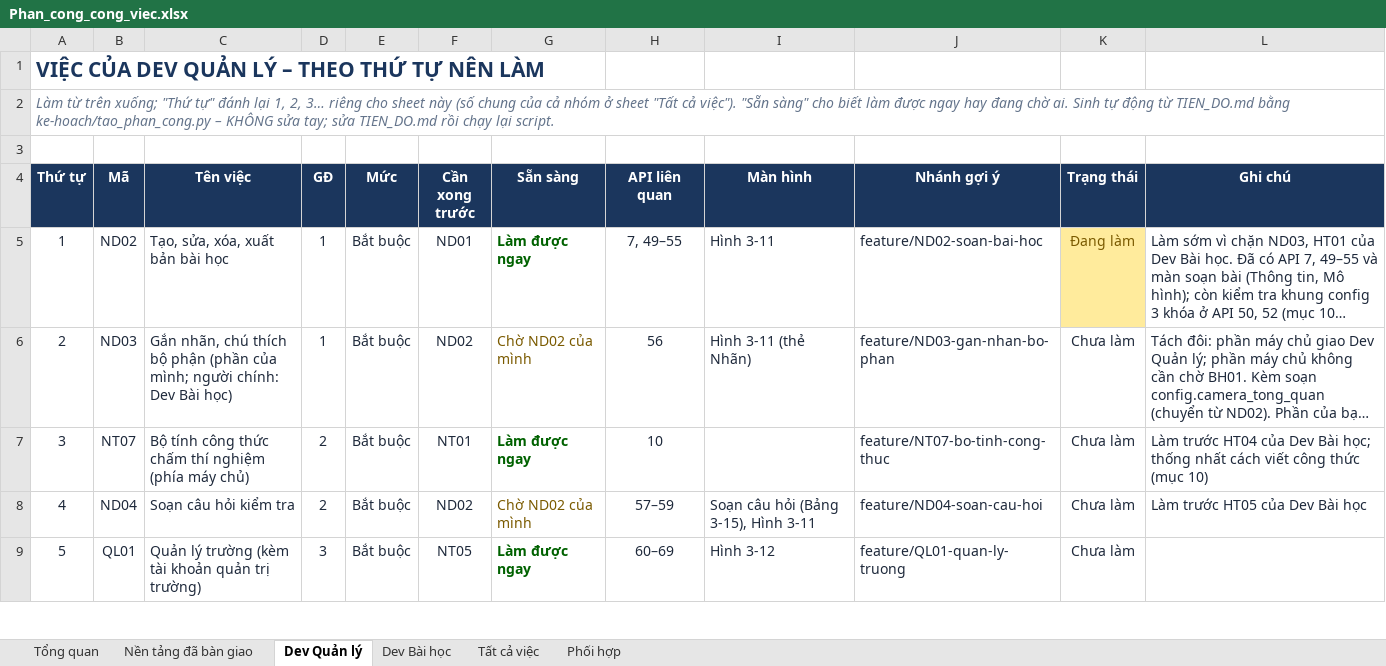
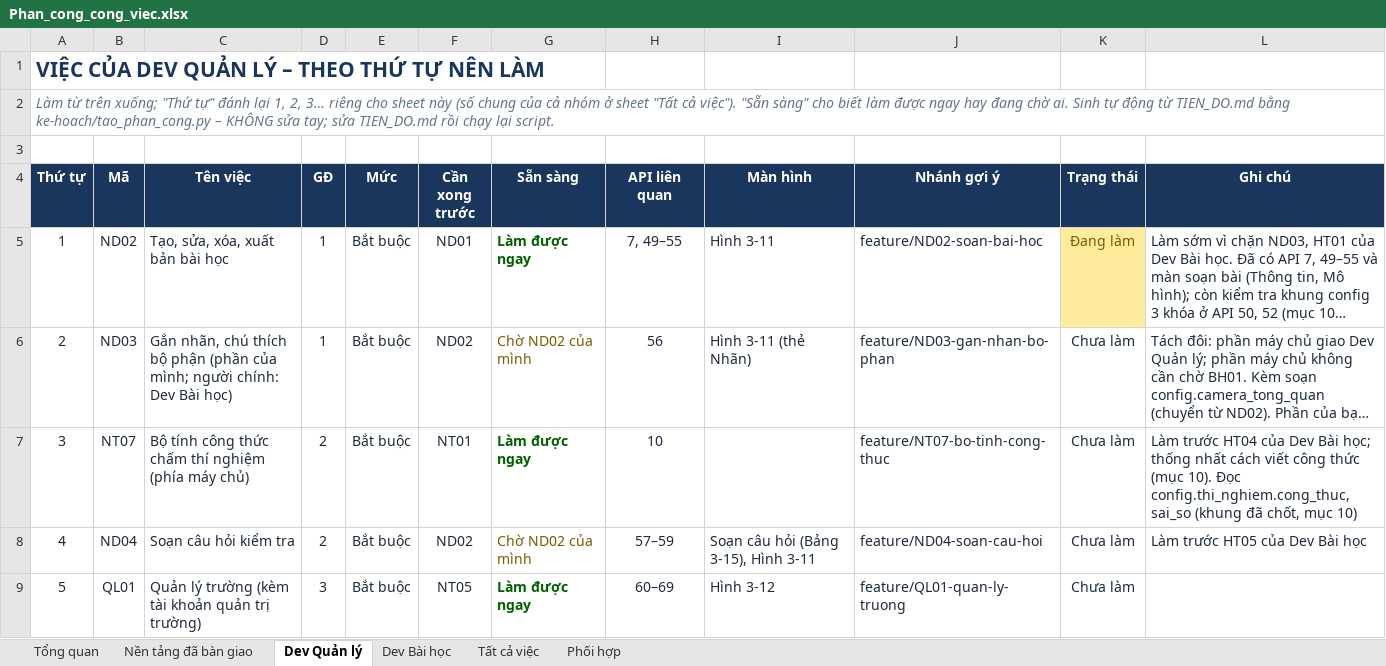
Before and after one commit to NguyenThacNam/stem3d, an Excel workbook: ke-hoach/Phan_cong_cong_viec.xlsx, sheet Dev Quản lý, drawn as a sheet; only a part is shown; long unchanged cells end in …; values as stored, in another font and other column widths than the file's, no borders; the diff names each change by its address in the sheet, - before the commit and + after, or states it on an @@ line.

```diff
--- a/ke-hoach/Phan_cong_cong_viec.xlsx (sheet Dev Quản lý)
+++ b/ke-hoach/Phan_cong_cong_viec.xlsx (sheet Dev Quản lý)
-L7 (Ghi chú): …thức (mục 10)
+L7 (Ghi chú): …thức (mục 10). Đọc config.thi_nghiem.cong_thuc, sai_so (khung đã chốt, mục 10)
```
Also changed, not shown: sheet Phối hợp, sheet Tất cả việc, 1 other file.
